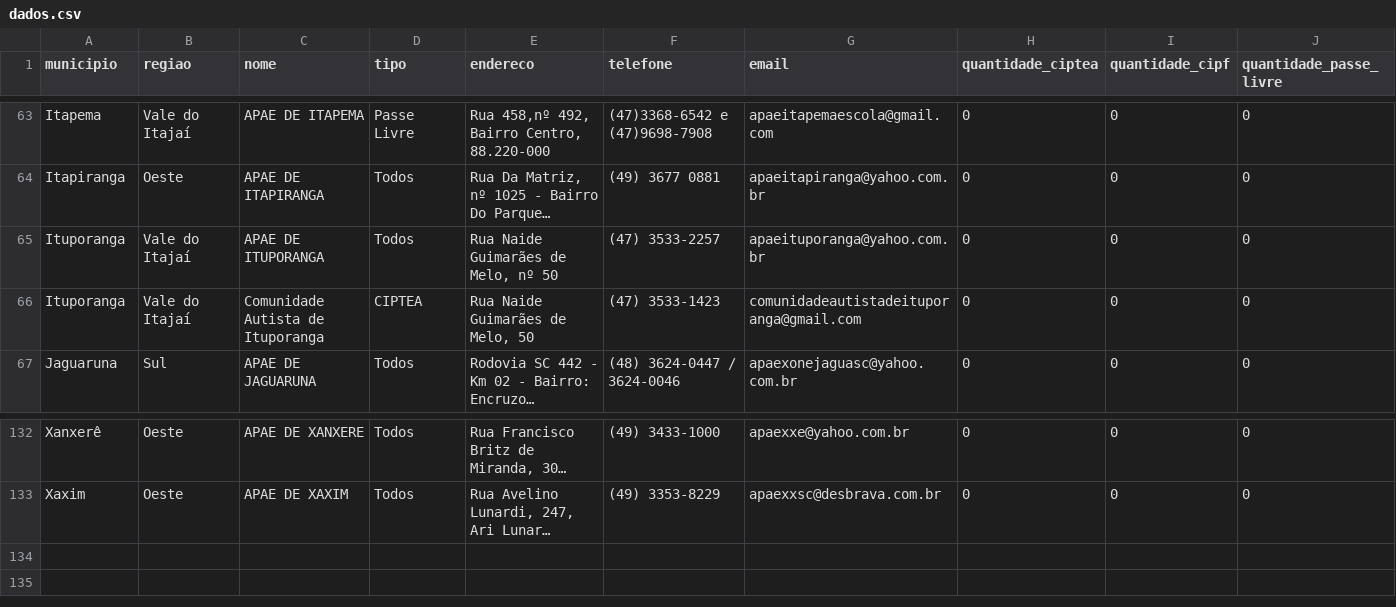
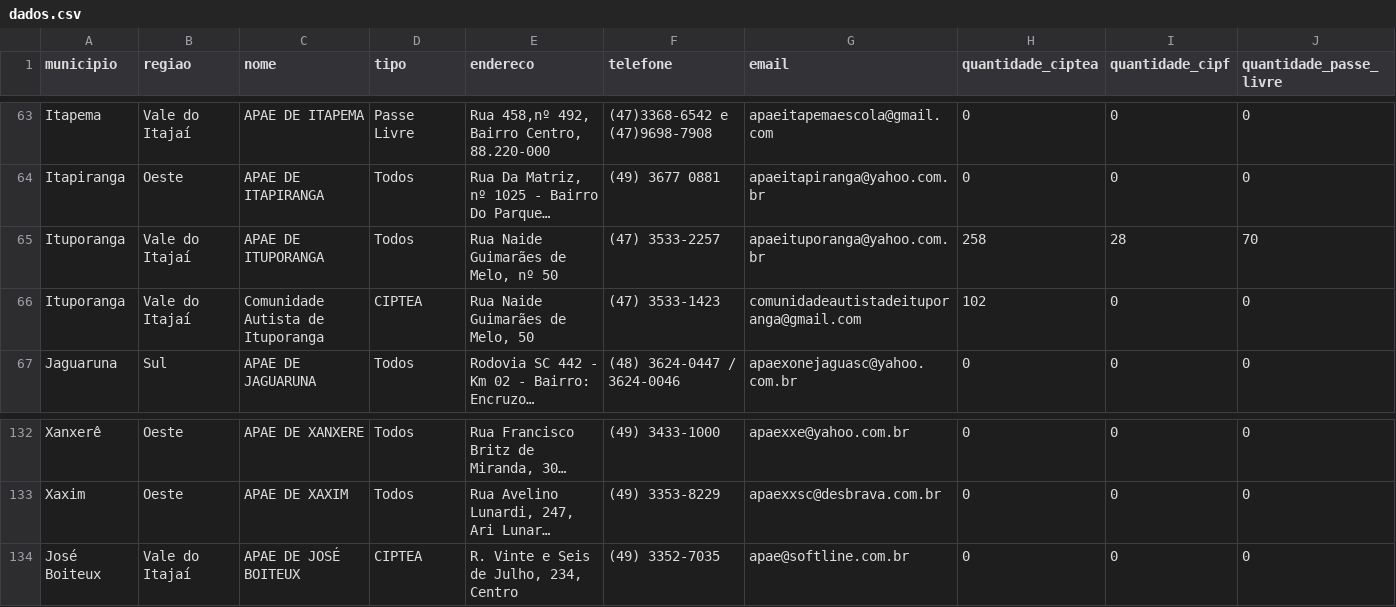
Before and after one commit to passelivre-hub/painelfcee, a CSV file: dados.csv, drawn as a sheet; only a part is shown, gaps mark what is left out; long unchanged cells end in …; the diff names each change by its address in the sheet, - before the commit and + after, or states it on an @@ line.

Commit message:
Add files via upload

```diff
--- a/dados.csv
+++ b/dados.csv
-H65 (quantidade_ciptea): 0
+H65 (quantidade_ciptea): 258
-I65 (quantidade_cipf): 0
+I65 (quantidade_cipf): 28
-J65 (quantidade_passe_livre): 0
+J65 (quantidade_passe_livre): 70
-H66 (quantidade_ciptea): 0
+H66 (quantidade_ciptea): 102
+row 134: José Boiteux | Vale do Itajaí | APAE DE JOSÉ BOITEUX | CIPTEA | R. Vinte e Seis de Julho, 234, Centro | (49) 3352-7035 | apae@softline.com.br | 0 | 0 | 0
```
